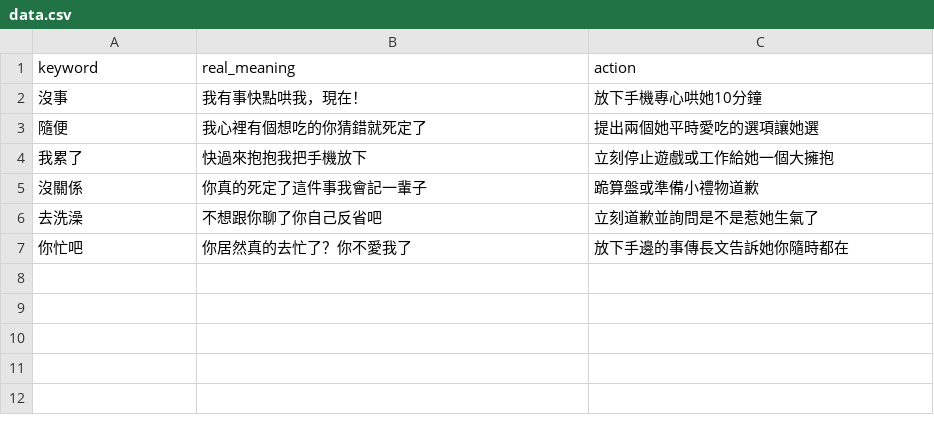
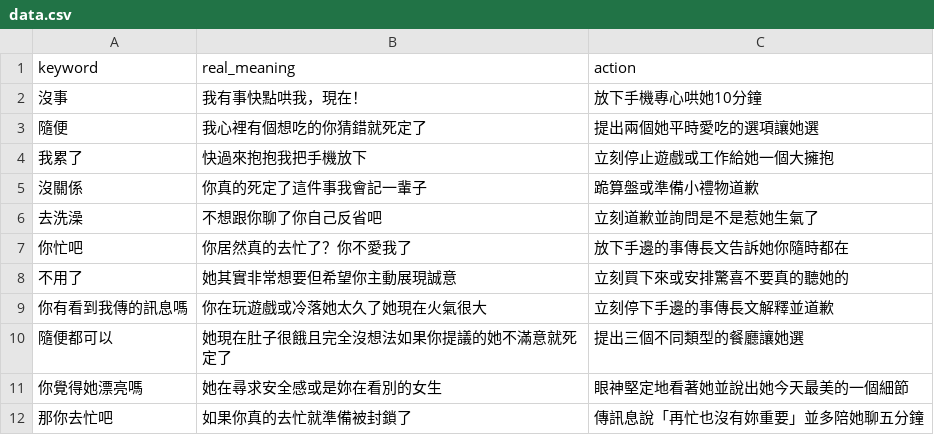
Before and after one commit to Ann930227/gf_translator_web, a CSV file: data.csv, drawn as a sheet; the diff names each change by its address in the sheet, - before the commit and + after, or states it on an @@ line.

Commit message:
update fuzzy search

```diff
--- a/data.csv
+++ b/data.csv
+row 8: 不用了 | 她其實非常想要但希望你主動展現誠意 | 立刻買下來或安排驚喜不要真的聽她的
+row 9: 你有看到我傳的訊息嗎 | 你在玩遊戲或冷落她太久了她現在火氣很大 | 立刻停下手邊的事傳長文解釋並道歉
+row 10: 隨便都可以 | 她現在肚子很餓且完全沒想法如果你提議的她不滿意就死定了 | 提出三個不同類型的餐廳讓她選
+row 11: 你覺得她漂亮嗎 | 她在尋求安全感或是妳在看別的女生 | 眼神堅定地看著她並說出她今天最美的一個細節
+row 12: 那你去忙吧 | 如果你真的去忙就準備被封鎖了 | 傳訊息說「再忙也沒有妳重要」並多陪她聊五分鐘
```
